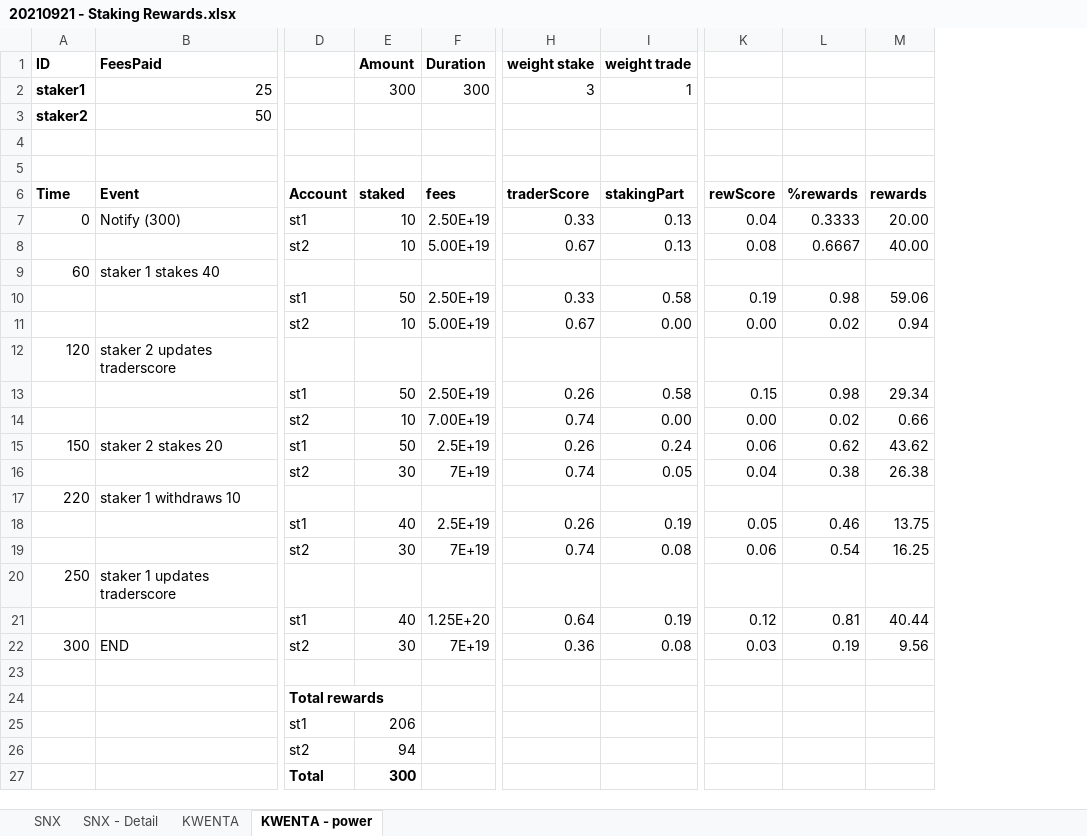
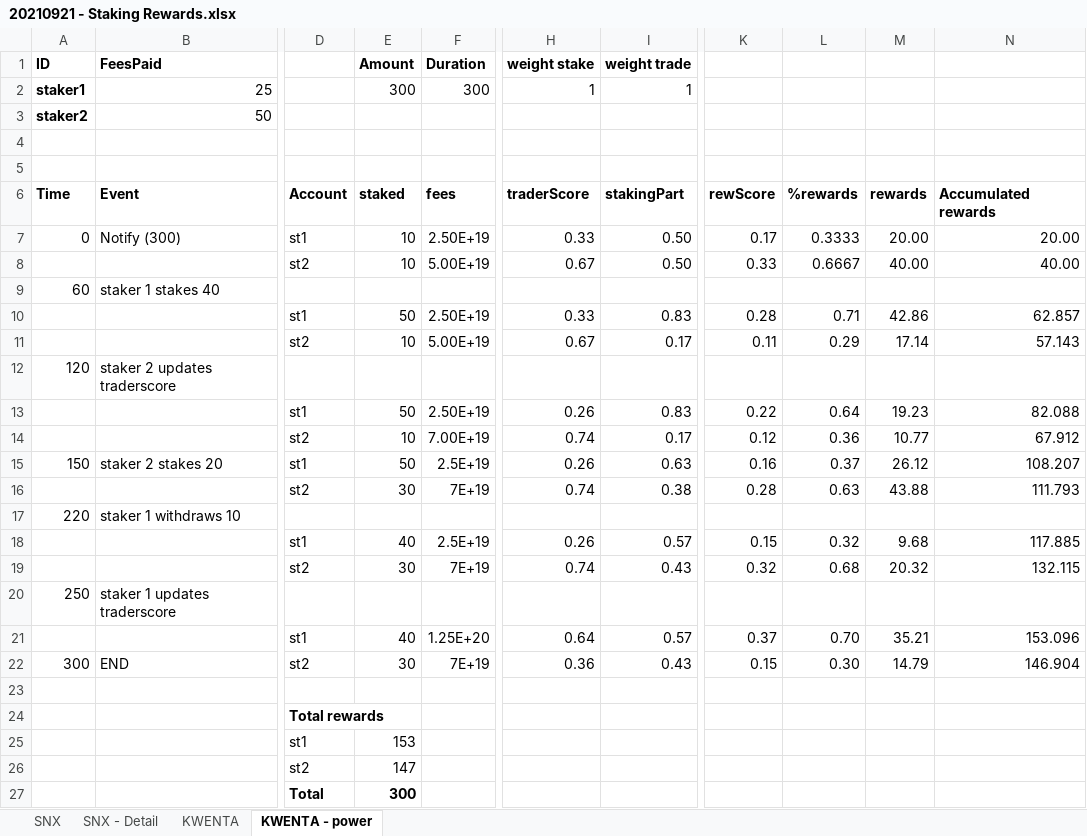
Before and after one commit to Kwenta/token, an Excel workbook: 20210921 - Staking Rewards.xlsx, sheet KWENTA - power, drawn as a sheet; only a part is shown, gaps mark what is left out; values as stored, in another font and other column widths than the file's, no borders; removed rows and columns are numbered as before the commit, all else as after; the diff names each change by its address in the sheet, - before the commit and + after, or states it on an @@ line.

Commit message:
Refactor code to use power formula in reward score calculations

```diff
--- a/20210921 - Staking Rewards.xlsx (sheet KWENTA - power)
+++ b/20210921 - Staking Rewards.xlsx (sheet KWENTA - power)
-column K, rows 6-22: rewScore | 0.04 | 0.08 |  | 0.19 | 0.00 |  | 0.15 | 0.00 | 0.06 | 0.04 |  | 0.05 | 0.06 |  | 0.12 | 0.03
-column L, rows 6-22: %rewards | 0.3333 | 0.6667 |  | 0.98 | 0.02 |  | 0.98 | 0.02 | 0.62 | 0.38 |  | 0.46 | 0.54 |  | 0.81 | 0.19
-column M, rows 6-22: rewards | 20.00 | 40.00 |  | 59.06 | 0.94 |  | 29.34 | 0.66 | 43.62 | 26.38 |  | 13.75 | 16.25 |  | 40.44 | 9.56
+column K, rows 6-22: rewScore | 0.17 | 0.33 |  | 0.28 | 0.11 |  | 0.22 | 0.12 | 0.16 | 0.28 |  | 0.15 | 0.32 |  | 0.37 | 0.15
+column L, rows 6-22: %rewards | 0.3333 | 0.6667 |  | 0.71 | 0.29 |  | 0.64 | 0.36 | 0.37 | 0.63 |  | 0.32 | 0.68 |  | 0.70 | 0.30
+column M, rows 6-22: rewards | 20.00 | 40.00 |  | 42.86 | 17.14 |  | 19.23 | 10.77 | 26.12 | 43.88 |  | 9.68 | 20.32 |  | 35.21 | 14.79
+column N, rows 6-22: Accumulated rewards | 20.00 | 40.00 |  | 62.857 | 57.143 |  | 82.088 | 67.912 | 108.207 | 111.793 |  | 117.885 | 132.115 |  | 153.096 | 146.904
-H2 (weight stake): 3
+H2 (weight stake): 1
-I7:I8 (weight trade): 0.13
+I7:I8 (weight trade): 0.50
-I10 (weight trade): 0.58
+I10 (weight trade): 0.83
-I11 (weight trade): 0.00
+I11 (weight trade): 0.17
-I13 (weight trade): 0.58
+I13 (weight trade): 0.83
-I14 (weight trade): 0.00
+I14 (weight trade): 0.17
-I15 (weight trade): 0.24
+I15 (weight trade): 0.63
-I16 (weight trade): 0.05
+I16 (weight trade): 0.38
-I18 (weight trade): 0.19
+I18 (weight trade): 0.57
-I19 (weight trade): 0.08
+I19 (weight trade): 0.43
-I21 (weight trade): 0.19
+I21 (weight trade): 0.57
-I22 (weight trade): 0.08
+I22 (weight trade): 0.43
-E25 (Amount): 206
+E25 (Amount): 153
-E26 (Amount): 94
+E26 (Amount): 147
```
Also changed, not shown: 2 other files.
